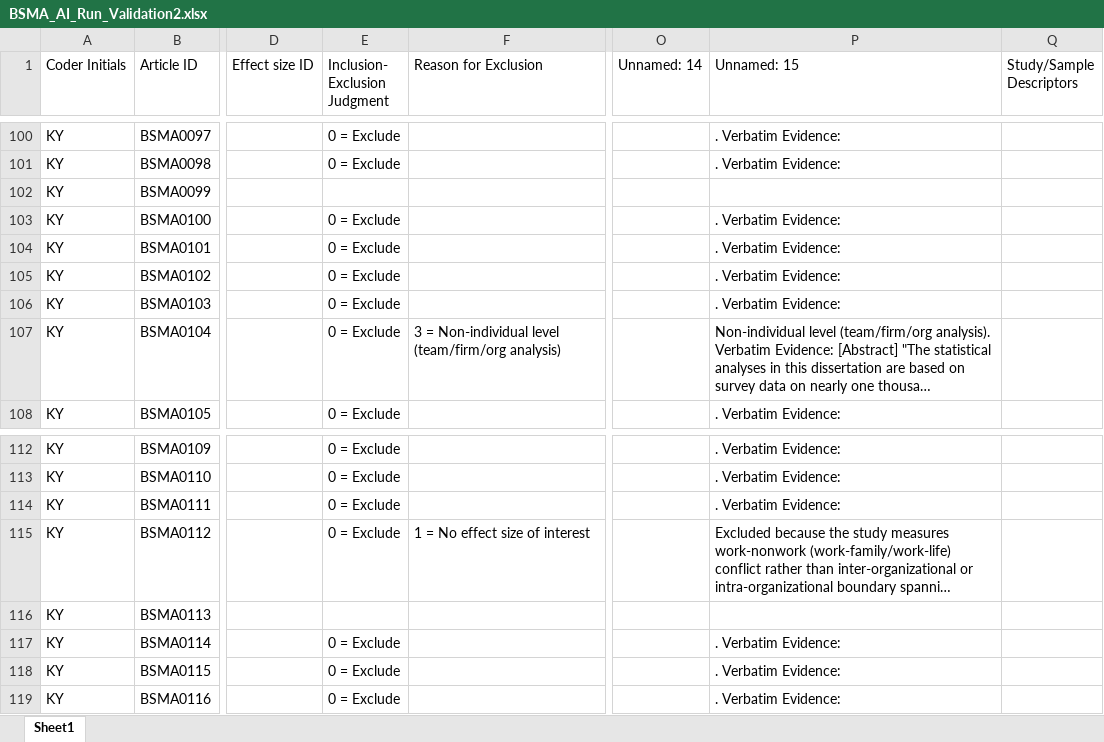
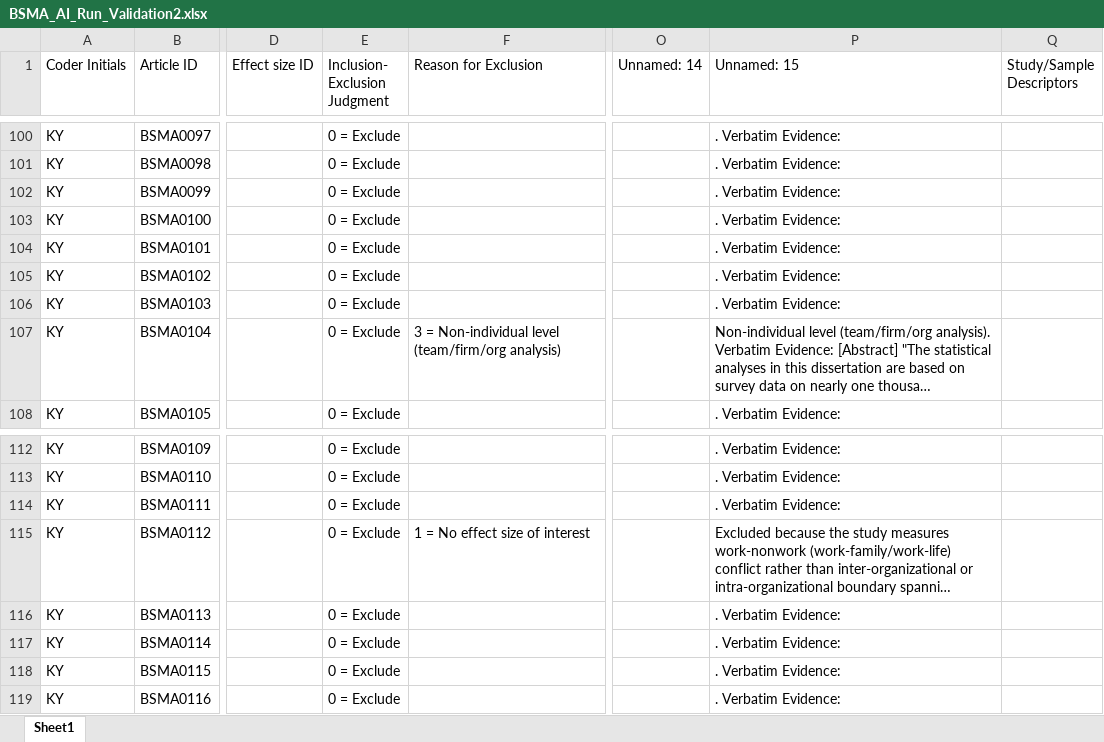
Before and after one commit to canadaofbin-netizen/BSMA_Summative, an Excel workbook: BSMA_AI_Run_Validation2.xlsx, sheet Sheet1, drawn as a sheet; only a part is shown, gaps mark what is left out; long unchanged cells end in …; values as stored, in another font and other column widths than the file's, no borders; the diff names each change by its address in the sheet, - before the commit and + after, or states it on an @@ line.

Commit message:
chore: injected validation 2 intermediate results

```diff
--- a/BSMA_AI_Run_Validation2.xlsx (sheet Sheet1)
+++ b/BSMA_AI_Run_Validation2.xlsx (sheet Sheet1)
-E102 (Inclusion- Exclusion Judgment): (empty)
+E102 (Inclusion- Exclusion Judgment): 0 = Exclude
-P102 (Unnamed: 15): (empty)
+P102 (Unnamed: 15): . Verbatim Evidence:
-E116 (Inclusion- Exclusion Judgment): (empty)
+E116 (Inclusion- Exclusion Judgment): 0 = Exclude
-P116 (Unnamed: 15): (empty)
+P116 (Unnamed: 15): . Verbatim Evidence:
```
